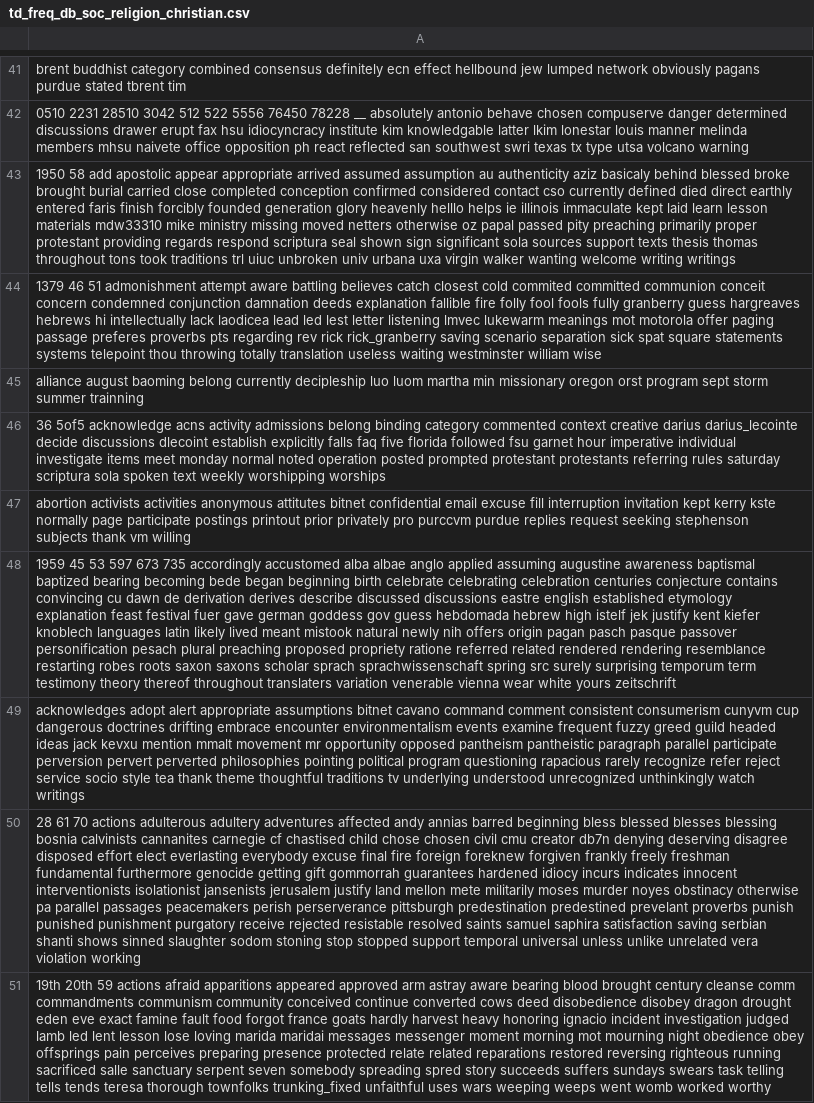
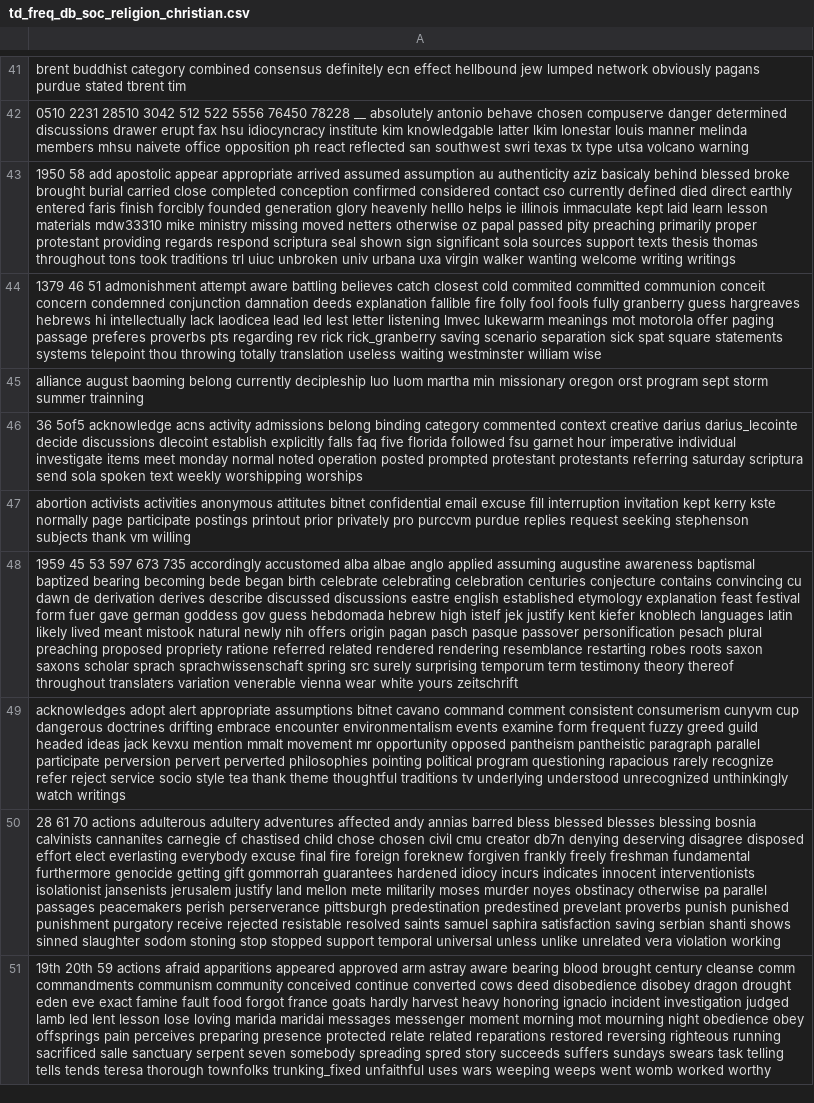
Before and after one commit to jason34105533/DM2025-Lab1-Exercise, a CSV file: td_freq_db_soc_religion_christian.csv, drawn as a sheet; only a part is shown, gaps mark what is left out; the diff covers the shown part only; the diff names each change by its address in the sheet, - before the commit and + after, or states it on an @@ line.

```diff
--- a/td_freq_db_soc_religion_christian.csv
+++ b/td_freq_db_soc_religion_christian.csv
-A46: …protestants referring rules saturday scriptura sola spoken…
+A46: …protestants referring saturday scriptura send sola spoken…
-A48: …bede began beginning birth celebrate celebrating celebration centuries conjecture contains convincing cu dawn de derivation derives describe discussed discussions eastre english established etymology explanation feast festival fuer gave…
+A48: …bede began birth celebrate celebrating celebration centuries conjecture contains convincing cu dawn de derivation derives describe discussed discussions eastre english established etymology explanation feast festival form fuer gave…
-A49: …events examine frequent fuzzy…
+A49: …events examine form frequent fuzzy…
-A50: …annias barred beginning bless blessed…
+A50: …annias barred bless blessed…
```
Also changed, not shown: 167 edited cells elsewhere in this file, td_freq_db_alt_atheism.csv, td_freq_db_comp_graphics.csv, 7 other files.
